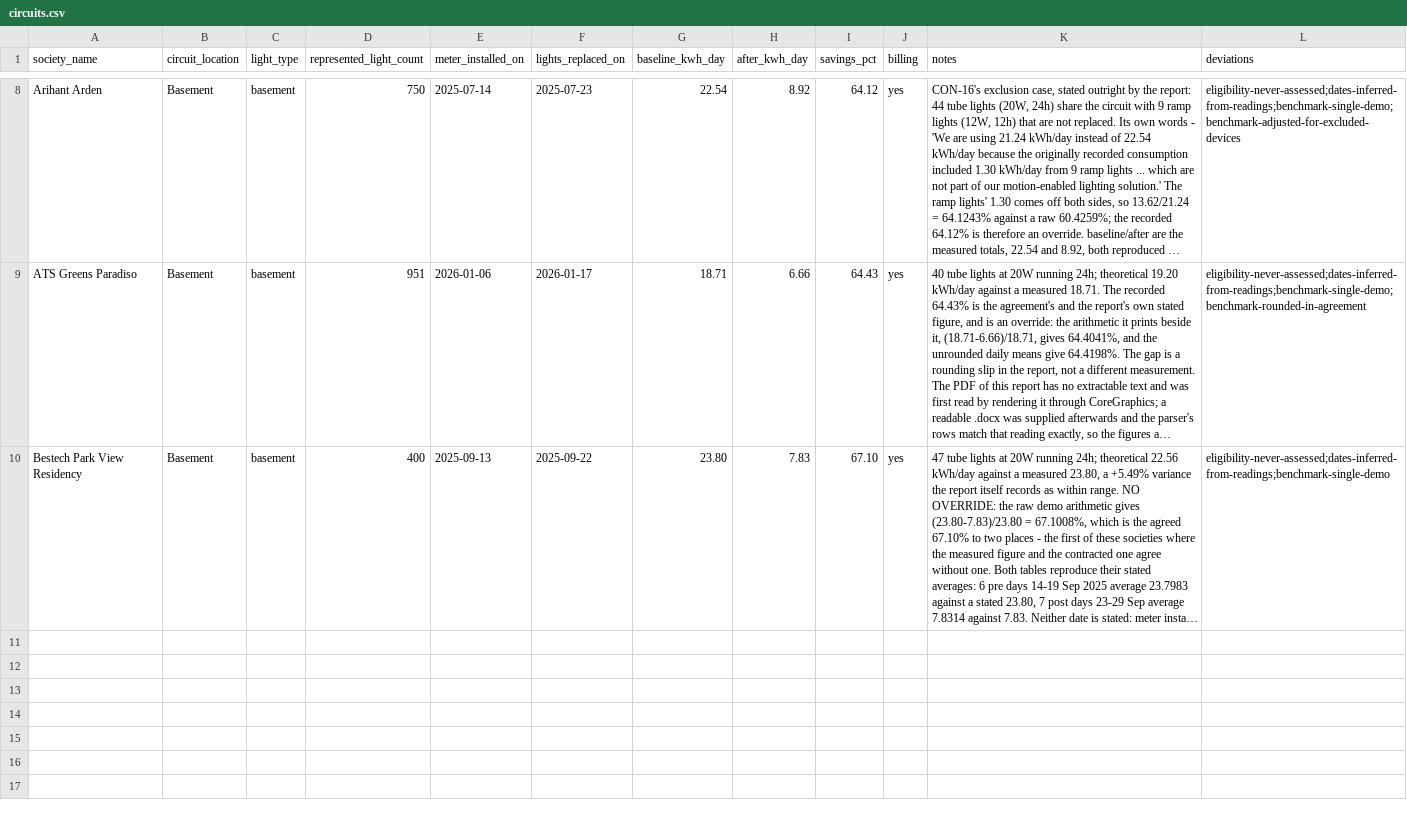
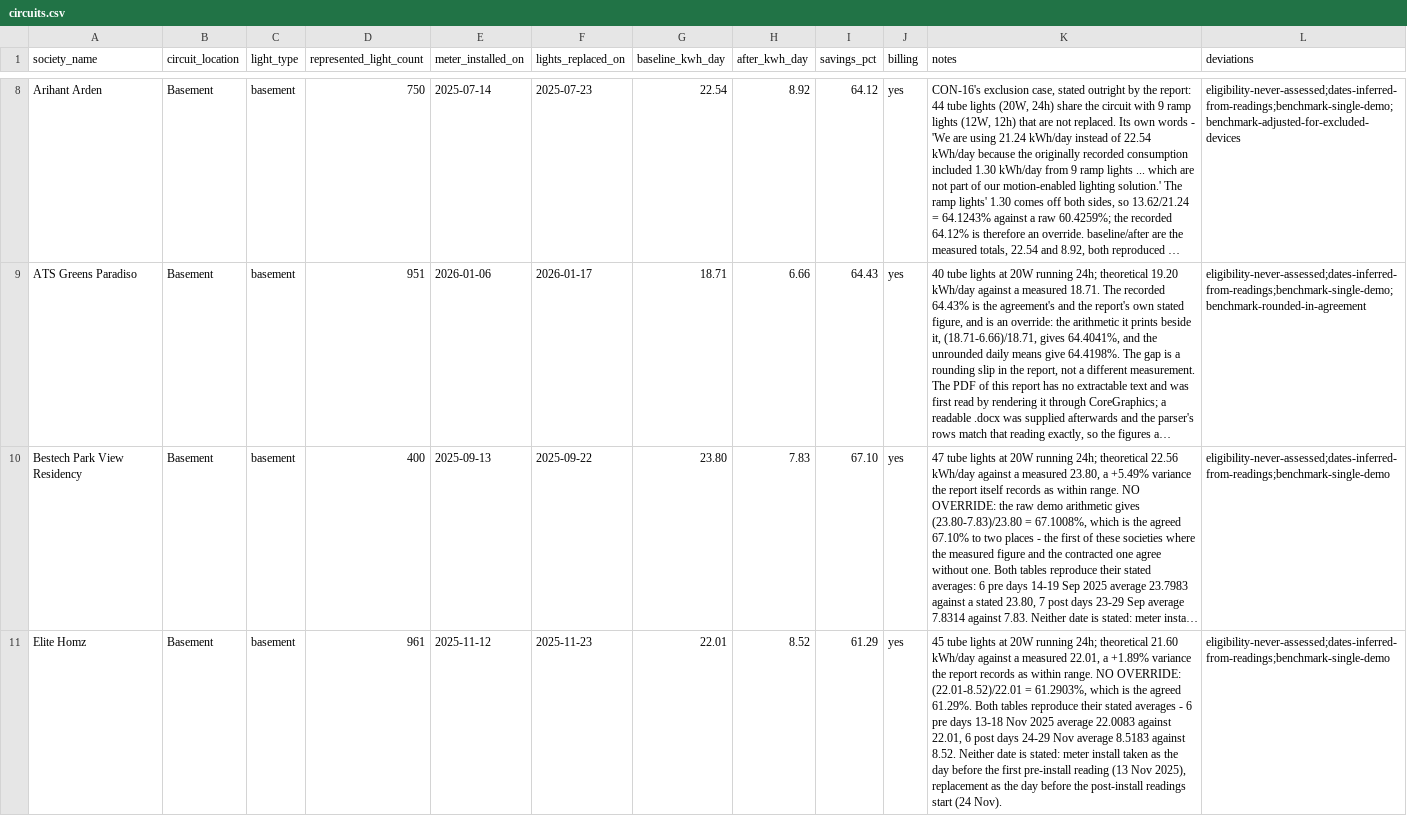
Before and after one commit to manishjhamb86/firstthing-dashboard, a CSV file: docs/backfill/circuits.csv, drawn as a sheet; only a part is shown, gaps mark what is left out; long unchanged cells end in …; the diff names each change by its address in the sheet, - before the commit and + after, or states it on an @@ line.

```diff
--- a/docs/backfill/circuits.csv
+++ b/docs/backfill/circuits.csv
+row 11: Elite Homz | Basement | basement | 961 | 2025-11-12 | 2025-11-23 | 22.01 | 8.52 | 61.29 | yes | 45 tube lights at 20W running 24h; theoretical 21.60 kWh/day against a measured 22.01, a +1.89% variance the report records as within range. NO OVERRIDE: (22.01-8.52)/22.01 = 61.2903%, which is the agreed 61.29%. Both tables reproduce their stated averages - 6 pre days 13-18 Nov 2025 average 22.0083 against 22.01, 6 post days 24-29 Nov average 8.5183 against 8.52. Neither date is stated: meter install taken as the day before the first pre-install reading (13 Nov 2025), replacement as the day before the post-install readings start (24 Nov). | eligibility-never-assessed;dates-inferred-from-readings;benchmark-single-demo
```
Also changed, not shown: docs/backfill/circuit_devices.csv, docs/backfill/demo_readings.csv, 7 other files.
